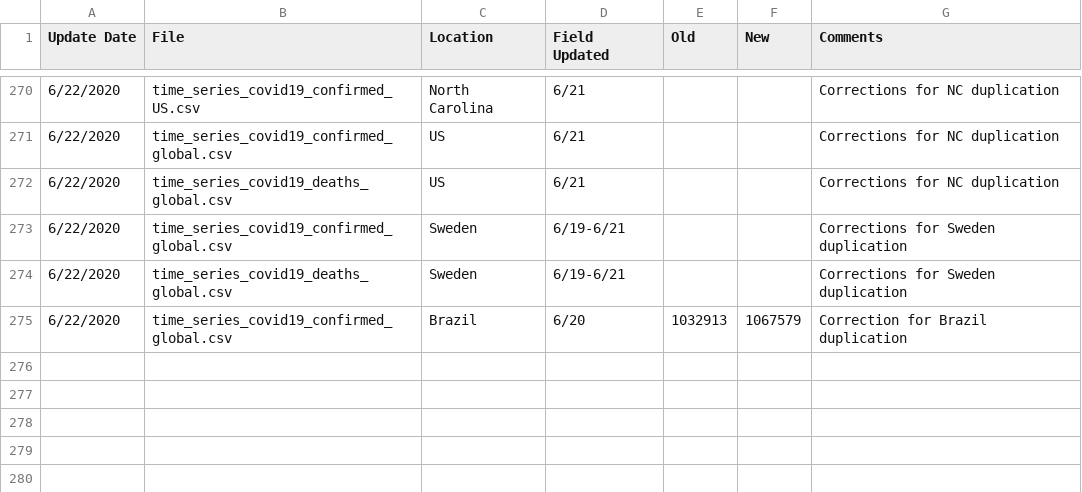
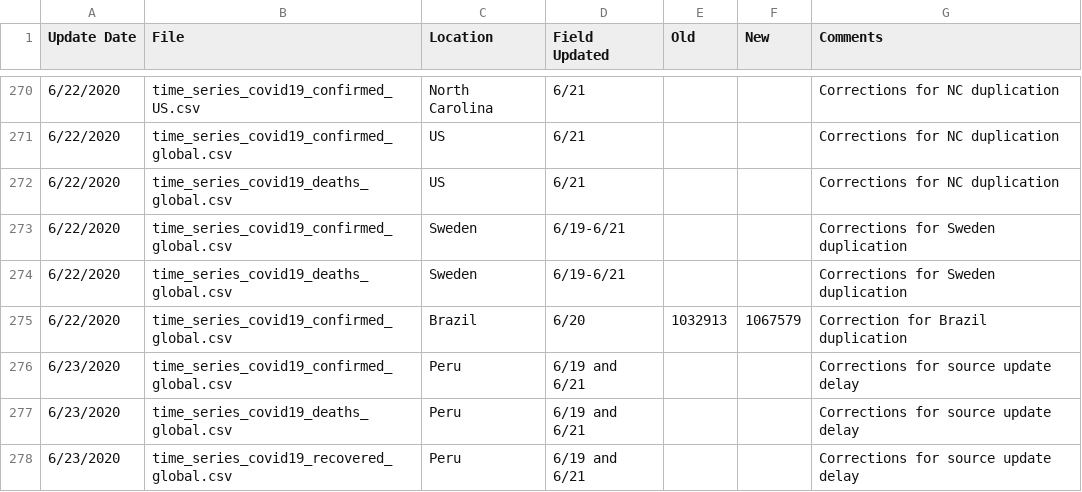
Before and after one commit to stfurkan/pancovid19, a CSV file: python/datasets/Errata.csv, drawn as a sheet; only a part is shown, gaps mark what is left out.

```diff
--- a/python/datasets/Errata.csv
+++ b/python/datasets/Errata.csv
@@ -275 +275,4 @@
 6/22/2020,time_series_covid19_confirmed_global.csv,Brazil,6/20,1032913,1067579,Correction for Brazil duplication
+6/23/2020,time_series_covid19_confirmed_global.csv,Peru,6/19 and 6/21,,,Corrections for source update delay
+6/23/2020,time_series_covid19_deaths_global.csv,Peru,6/19 and 6/21,,,Corrections for source update delay
+6/23/2020,time_series_covid19_recovered_global.csv,Peru,6/19 and 6/21,,,Corrections for source update delay
```
Also changed, not shown: python/datasets/time_series_covid19_confirmed_global.csv, python/datasets/time_series_covid19_deaths_global.csv, 15 other files.
